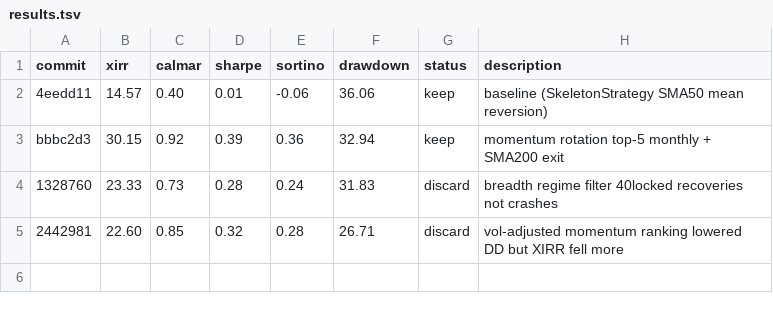
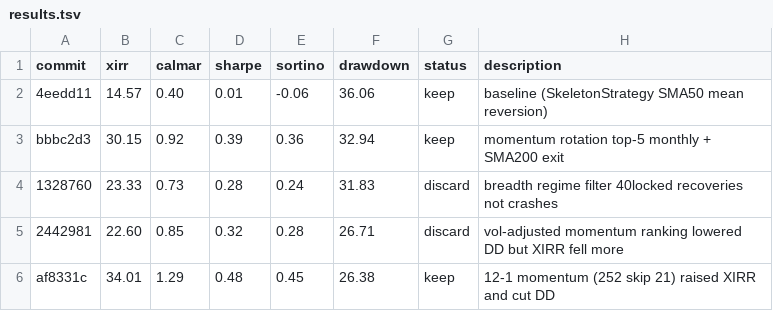
Before and after one commit to meet-minimalist/Backtrader-experiments, a TSV file: results.tsv, drawn as a sheet.

```diff
--- a/results.tsv
+++ b/results.tsv
@@ -5 +5,2 @@ bbbc2d3	30.15	0.92	0.39	0.36	32.94	keep	momentum rotation top-5 monthly + SMA200
 2442981	22.60	0.85	0.32	0.28	26.71	discard	vol-adjusted momentum ranking lowered DD but XIRR fell more
+af8331c	34.01	1.29	0.48	0.45	26.38	keep	12-1 momentum (252 skip 21) raised XIRR and cut DD
```
